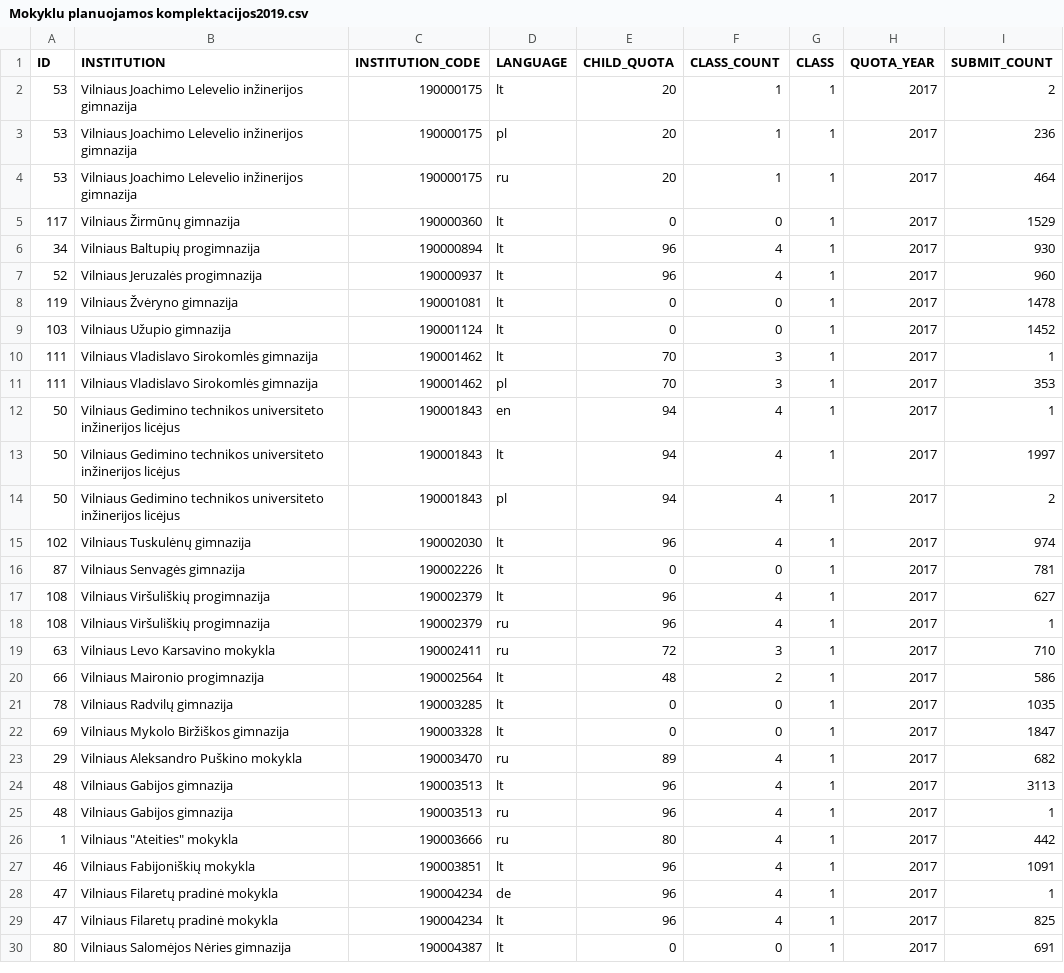
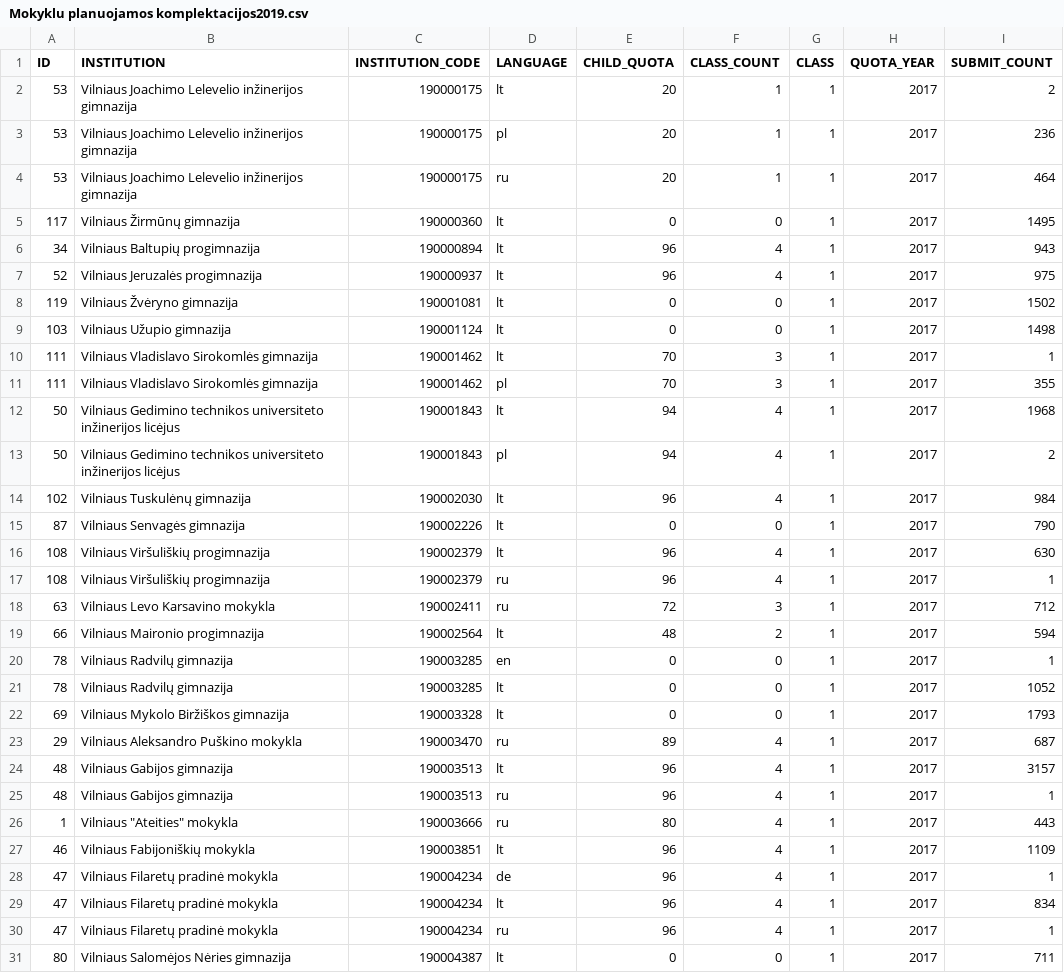
Before and after one commit to vilnius/mokyklos, a CSV file: data/Mokyklu planuojamos komplektacijos2019.csv, drawn as a sheet; only a part is shown; the diff covers the shown part only.

Commit message:
automatic daily update

```diff
--- a/data/Mokyklu planuojamos komplektacijos2019.csv
+++ b/data/Mokyklu planuojamos komplektacijos2019.csv
@@ -4,27 +4,28 @@ ID;INSTITUTION;INSTITUTION_CODE;LANGUAGE;CHILD_QUOTA;CLASS_COUNT;CLASS;QUOTA_YEA
 53;"Vilniaus Joachimo Lelevelio inžinerijos gimnazija";190000175;ru;20;1;1;2017;464
-117;"Vilniaus Žirmūnų gimnazija";190000360;lt;0;0;1;2017;1529
-34;"Vilniaus Baltupių progimnazija";190000894;lt;96;4;1;2017;930
-52;"Vilniaus Jeruzalės progimnazija";190000937;lt;96;4;1;2017;960
-119;"Vilniaus Žvėryno gimnazija";190001081;lt;0;0;1;2017;1478
-103;"Vilniaus Užupio gimnazija";190001124;lt;0;0;1;2017;1452
+117;"Vilniaus Žirmūnų gimnazija";190000360;lt;0;0;1;2017;1495
+34;"Vilniaus Baltupių progimnazija";190000894;lt;96;4;1;2017;943
+52;"Vilniaus Jeruzalės progimnazija";190000937;lt;96;4;1;2017;975
+119;"Vilniaus Žvėryno gimnazija";190001081;lt;0;0;1;2017;1502
+103;"Vilniaus Užupio gimnazija";190001124;lt;0;0;1;2017;1498
 111;"Vilniaus Vladislavo Sirokomlės gimnazija";190001462;lt;70;3;1;2017;1
-111;"Vilniaus Vladislavo Sirokomlės gimnazija";190001462;pl;70;3;1;2017;353
-50;"Vilniaus Gedimino technikos universiteto inžinerijos licėjus";190001843;en;94;4;1;2017;1
-50;"Vilniaus Gedimino technikos universiteto inžinerijos licėjus";190001843;lt;94;4;1;2017;1997
+111;"Vilniaus Vladislavo Sirokomlės gimnazija";190001462;pl;70;3;1;2017;355
+50;"Vilniaus Gedimino technikos universiteto inžinerijos licėjus";190001843;lt;94;4;1;2017;1968
 50;"Vilniaus Gedimino technikos universiteto inžinerijos licėjus";190001843;pl;94;4;1;2017;2
-102;"Vilniaus Tuskulėnų gimnazija";190002030;lt;96;4;1;2017;974
-87;"Vilniaus Senvagės gimnazija";190002226;lt;0;0;1;2017;781
-108;"Vilniaus Viršuliškių progimnazija";190002379;lt;96;4;1;2017;627
+102;"Vilniaus Tuskulėnų gimnazija";190002030;lt;96;4;1;2017;984
+87;"Vilniaus Senvagės gimnazija";190002226;lt;0;0;1;2017;790
+108;"Vilniaus Viršuliškių progimnazija";190002379;lt;96;4;1;2017;630
 108;"Vilniaus Viršuliškių progimnazija";190002379;ru;96;4;1;2017;1
-63;"Vilniaus Levo Karsavino mokykla";190002411;ru;72;3;1;2017;710
-66;"Vilniaus Maironio progimnazija";190002564;lt;48;2;1;2017;586
-78;"Vilniaus Radvilų gimnazija";190003285;lt;0;0;1;2017;1035
-69;"Vilniaus Mykolo Biržiškos gimnazija";190003328;lt;0;0;1;2017;1847
-29;"Vilniaus Aleksandro Puškino mokykla";190003470;ru;89;4;1;2017;682
-48;"Vilniaus Gabijos gimnazija";190003513;lt;96;4;1;2017;3113
+63;"Vilniaus Levo Karsavino mokykla";190002411;ru;72;3;1;2017;712
+66;"Vilniaus Maironio progimnazija";190002564;lt;48;2;1;2017;594
+78;"Vilniaus Radvilų gimnazija";190003285;en;0;0;1;2017;1
+78;"Vilniaus Radvilų gimnazija";190003285;lt;0;0;1;2017;1052
+69;"Vilniaus Mykolo Biržiškos gimnazija";190003328;lt;0;0;1;2017;1793
+29;"Vilniaus Aleksandro Puškino mokykla";190003470;ru;89;4;1;2017;687
+48;"Vilniaus Gabijos gimnazija";190003513;lt;96;4;1;2017;3157
 48;"Vilniaus Gabijos gimnazija";190003513;ru;96;4;1;2017;1
-1;"Vilniaus ""Ateities"" mokykla";190003666;ru;80;4;1;2017;442
-46;"Vilniaus Fabijoniškių mokykla";190003851;lt;96;4;1;2017;1091
+1;"Vilniaus ""Ateities"" mokykla";190003666;ru;80;4;1;2017;443
+46;"Vilniaus Fabijoniškių mokykla";190003851;lt;96;4;1;2017;1109
 47;"Vilniaus Filaretų pradinė mokykla";190004234;de;96;4;1;2017;1
-47;"Vilniaus Filaretų pradinė mokykla";190004234;lt;96;4;1;2017;825
-80;"Vilniaus Salomėjos Nėries gimnazija";190004387;lt;0;0;1;2017;691
+47;"Vilniaus Filaretų pradinė mokykla";190004234;lt;96;4;1;2017;834
+47;"Vilniaus Filaretų pradinė mokykla";190004234;ru;96;4;1;2017;1
+80;"Vilniaus Salomėjos Nėries gimnazija";190004387;lt;0;0;1;2017;711
```
Also changed, not shown: 4 added rows and 87 edited cells elsewhere in this file.
